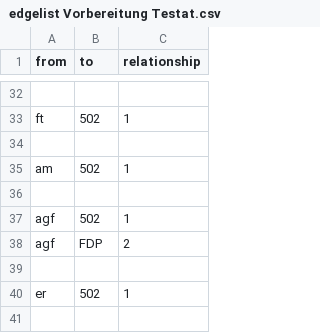
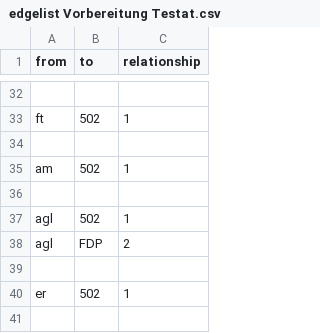
Before and after one commit to as434/Vorbereitung-Testat, a CSV file: edgelist Vorbereitung Testat.csv, drawn as a sheet; only a part is shown, gaps mark what is left out.

Commit message:
Add files via upload

```diff
--- a/edgelist Vorbereitung Testat.csv
+++ b/edgelist Vorbereitung Testat.csv
@@ -36,4 +36,4 @@ am, 502, 1
 
-agf, 502, 1
-agf, FDP, 2
+agl, 502, 1
+agl, FDP, 2
 
```
